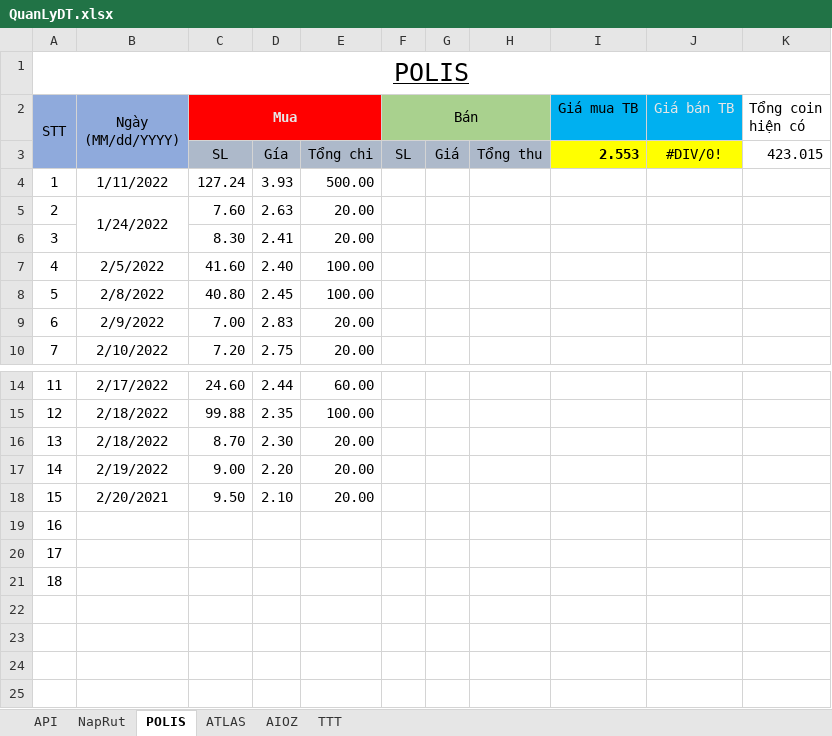
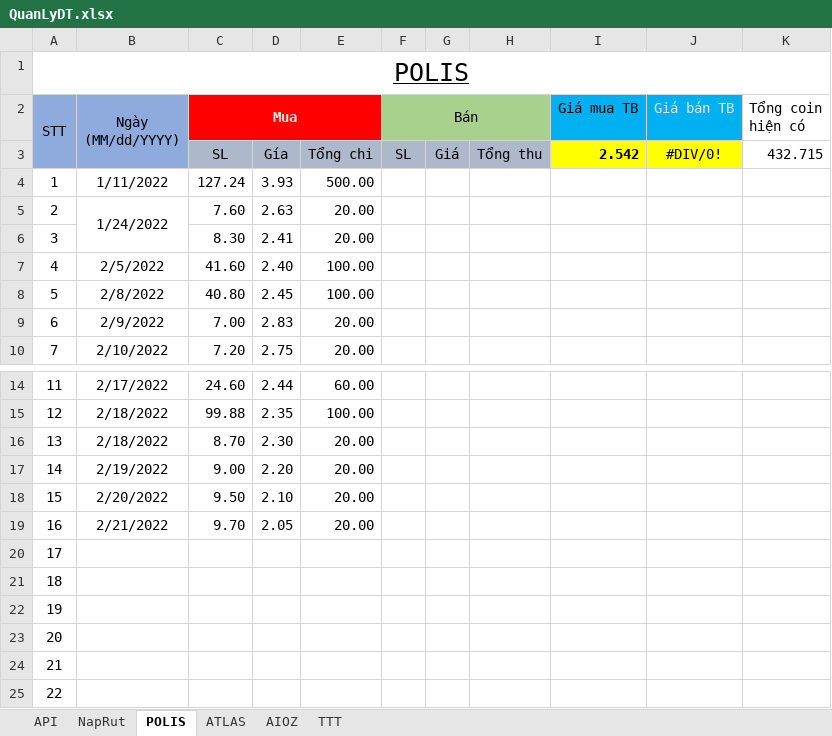
Before and after one commit to haitc21/QLDT, an Excel workbook: QuanLyDT.xlsx, sheet POLIS, drawn as a sheet; only a part is shown, gaps mark what is left out; values as stored, in another font and other column widths than the file's, no borders; conditional formats and table styles not drawn; addresses are those after the commit; the diff names each change by its address in the sheet, - before the commit and + after, or states it on an @@ line.

```diff
--- a/QuanLyDT.xlsx (sheet POLIS)
+++ b/QuanLyDT.xlsx (sheet POLIS)
-I3 (Giá mua TB): 2.553
+I3 (Giá mua TB): 2.542
-K3 (Tổng coin hiện có): 423.015
+K3 (Tổng coin hiện có): 432.715
-B18 (Ngày (MM/dd/YYYY)): 2/20/2021
+B18 (Ngày (MM/dd/YYYY)): 2/20/2022
+row 19: 16 | 2/21/2022 | 9.70 | 2.05 | 20.00
@@ column A (STT) renumbered between rows 20 and 22 @@
+row 23: 20
+row 24: 21
+row 25: 22
```
Also changed, not shown: sheet AIOZ.
